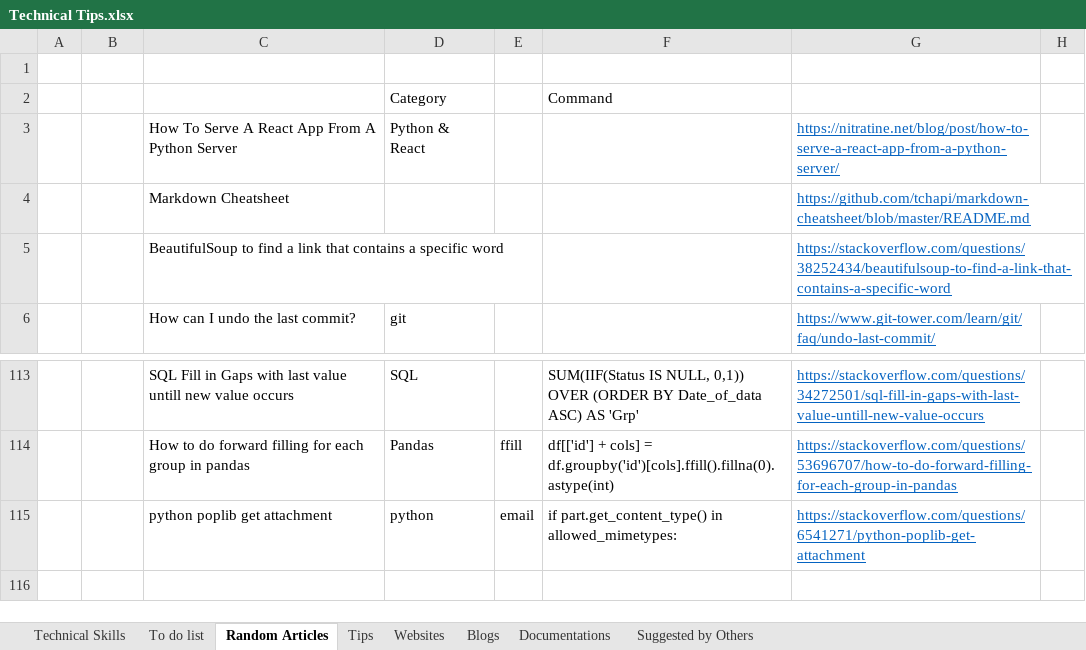
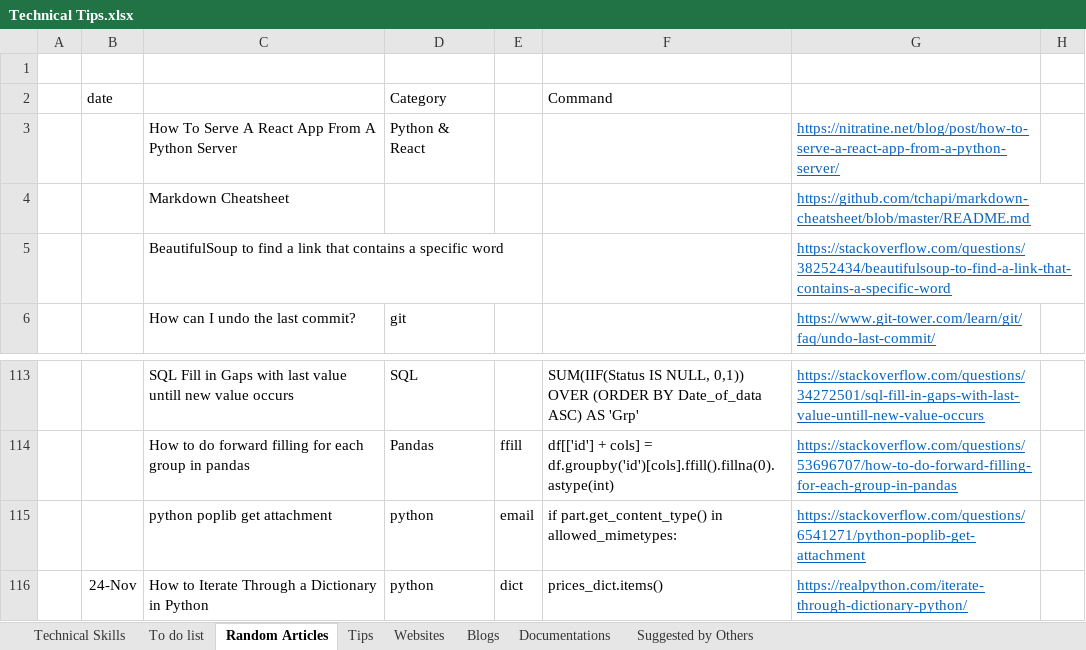
Before and after one commit to XiaozhanYang/technical-tips, an Excel workbook: Technical Tips.xlsx, sheet Random Articles, drawn as a sheet; only a part is shown, gaps mark what is left out; values as stored, in another font and other column widths than the file's, no borders; the diff names each change by its address in the sheet, - before the commit and + after, or states it on an @@ line.

```diff
--- a/Technical Tips.xlsx (sheet Random Articles)
+++ b/Technical Tips.xlsx (sheet Random Articles)
-B2: (empty)
+B2: date
+row 116:  | 24-Nov | How to Iterate Through a Dictionary in Python | python | dict | prices_dict.items() | https://realpython.com/iterate-through-dictionary-python/
```
Also changed, not shown: sheet Suggested by Others.
